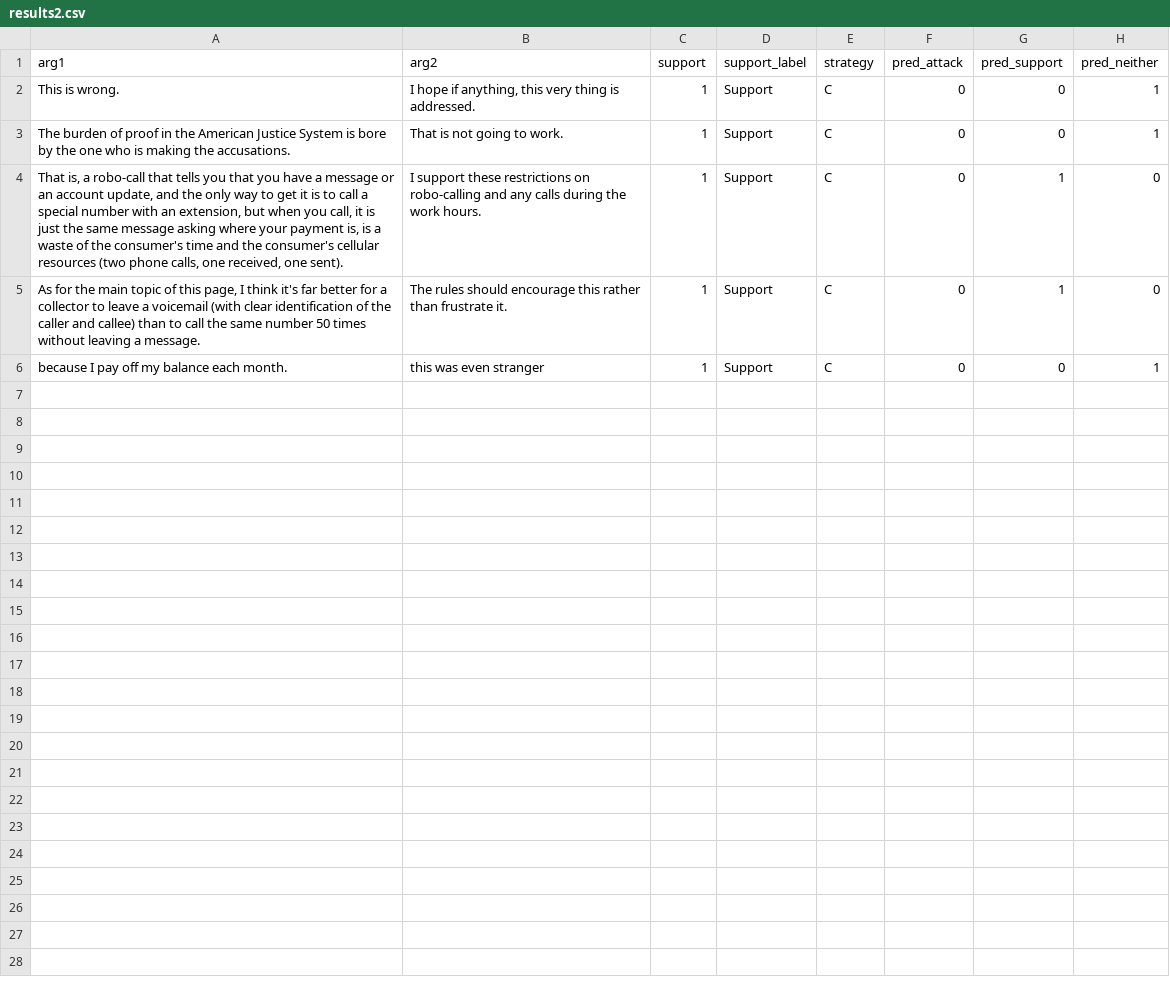
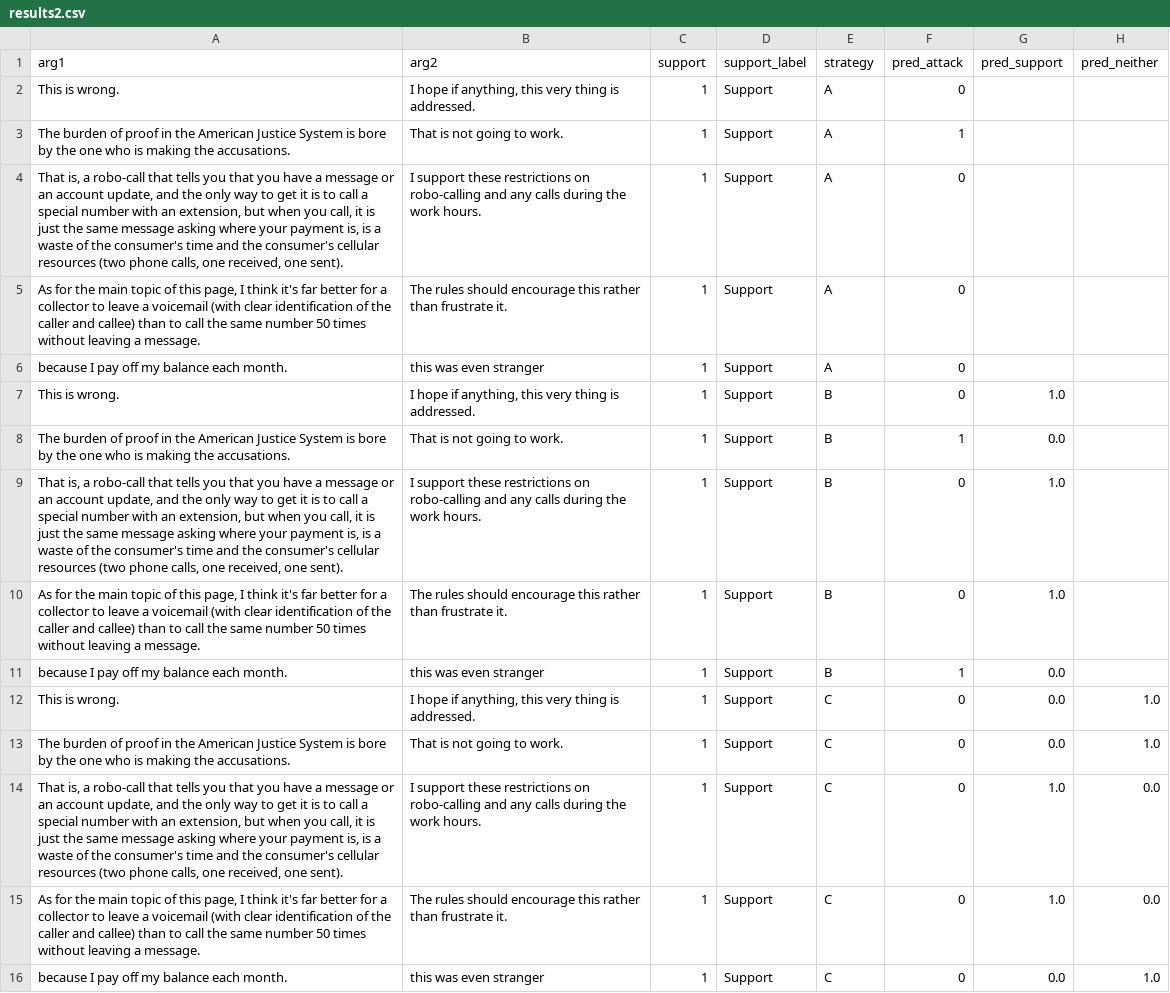
Before and after one commit to gandi222/UnveilHiddenStrucutreOfOnlineDiscussions, a CSV file: results2.csv, drawn as a sheet.

```diff
--- a/results2.csv
+++ b/results2.csv
@@ -1,6 +1,16 @@
 arg1,arg2,support,support_label,strategy,pred_attack,pred_support,pred_neither
-This is wrong.,"I hope if anything, this very thing is addressed.",1,Support,C,0,0,1
-The burden of proof in the American Justice System is bore by the one who is making the accusations.,That is not going to work.,1,Support,C,0,0,1
-"That is, a robo-call that tells you that you have a message or an account update, and the only way to get it is to call a special number with an extension, but when you call, it is just the same message asking where your payment is, is a waste of the consumer's time and the consumer's cellular resources (two phone calls, one received, one sent).",I support these restrictions on robo-calling and any calls during the work hours.,1,Support,C,0,1,0
-"As for the main topic of this page, I think it's far better for a collector to leave a voicemail (with clear identification of the caller and callee) than to call the same number 50 times without leaving a message.",The rules should encourage this rather than frustrate it.,1,Support,C,0,1,0
-because I pay off my balance each month.,this was even stranger,1,Support,C,0,0,1
+This is wrong.,"I hope if anything, this very thing is addressed.",1,Support,A,0,,
+The burden of proof in the American Justice System is bore by the one who is making the accusations.,That is not going to work.,1,Support,A,1,,
+"That is, a robo-call that tells you that you have a message or an account update, and the only way to get it is to call a special number with an extension, but when you call, it is just the same message asking where your payment is, is a waste of the consumer's time and the consumer's cellular resources (two phone calls, one received, one sent).",I support these restrictions on robo-calling and any calls during the work hours.,1,Support,A,0,,
+"As for the main topic of this page, I think it's far better for a collector to leave a voicemail (with clear identification of the caller and callee) than to call the same number 50 times without leaving a message.",The rules should encourage this rather than frustrate it.,1,Support,A,0,,
+because I pay off my balance each month.,this was even stranger,1,Support,A,0,,
+This is wrong.,"I hope if anything, this very thing is addressed.",1,Support,B,0,1.0,
+The burden of proof in the American Justice System is bore by the one who is making the accusations.,That is not going to work.,1,Support,B,1,0.0,
+"That is, a robo-call that tells you that you have a message or an account update, and the only way to get it is to call a special number with an extension, but when you call, it is just the same message asking where your payment is, is a waste of the consumer's time and the consumer's cellular resources (two phone calls, one received, one sent).",I support these restrictions on robo-calling and any calls during the work hours.,1,Support,B,0,1.0,
+"As for the main topic of this page, I think it's far better for a collector to leave a voicemail (with clear identification of the caller and callee) than to call the same number 50 times without leaving a message.",The rules should encourage this rather than frustrate it.,1,Support,B,0,1.0,
+because I pay off my balance each month.,this was even stranger,1,Support,B,1,0.0,
+This is wrong.,"I hope if anything, this very thing is addressed.",1,Support,C,0,0.0,1.0
+The burden of proof in the American Justice System is bore by the one who is making the accusations.,That is not going to work.,1,Support,C,0,0.0,1.0
+"That is, a robo-call that tells you that you have a message or an account update, and the only way to get it is to call a special number with an extension, but when you call, it is just the same message asking where your payment is, is a waste of the consumer's time and the consumer's cellular resources (two phone calls, one received, one sent).",I support these restrictions on robo-calling and any calls during the work hours.,1,Support,C,0,1.0,0.0
+"As for the main topic of this page, I think it's far better for a collector to leave a voicemail (with clear identification of the caller and callee) than to call the same number 50 times without leaving a message.",The rules should encourage this rather than frustrate it.,1,Support,C,0,1.0,0.0
+because I pay off my balance each month.,this was even stranger,1,Support,C,0,0.0,1.0
```
Also changed, not shown: 4 other files.
